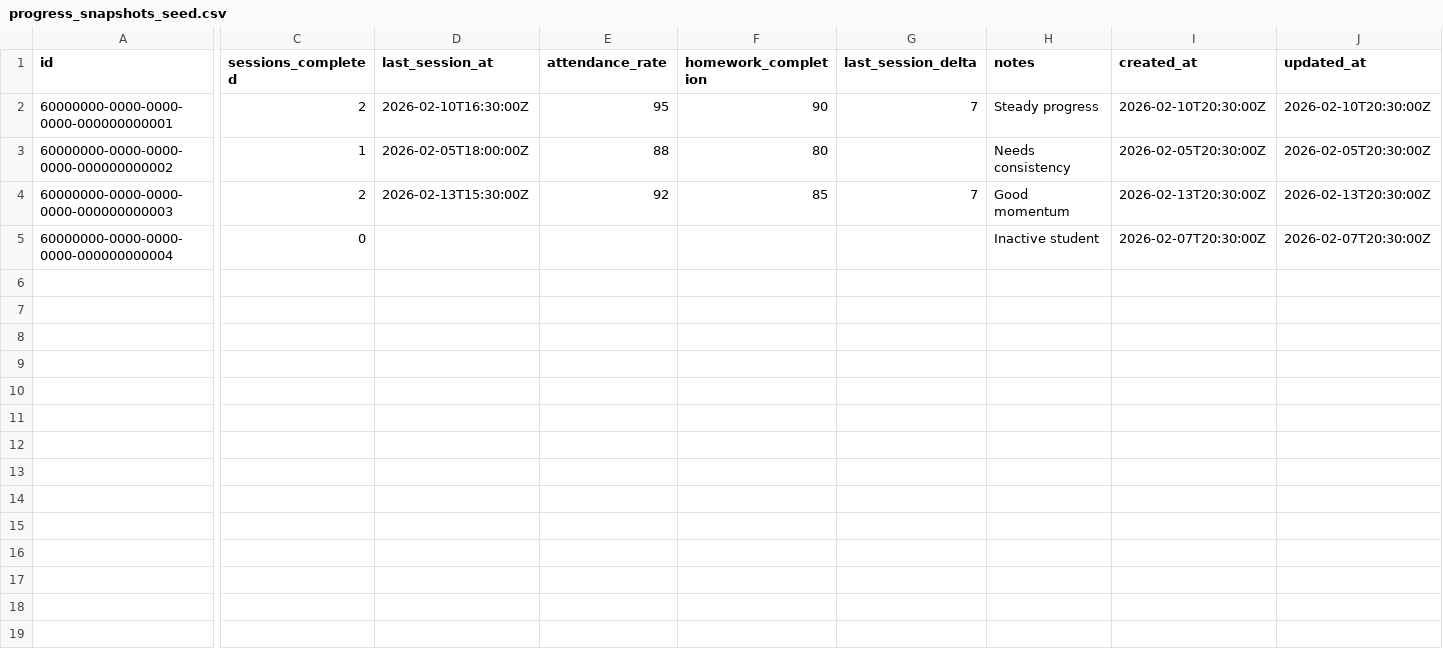
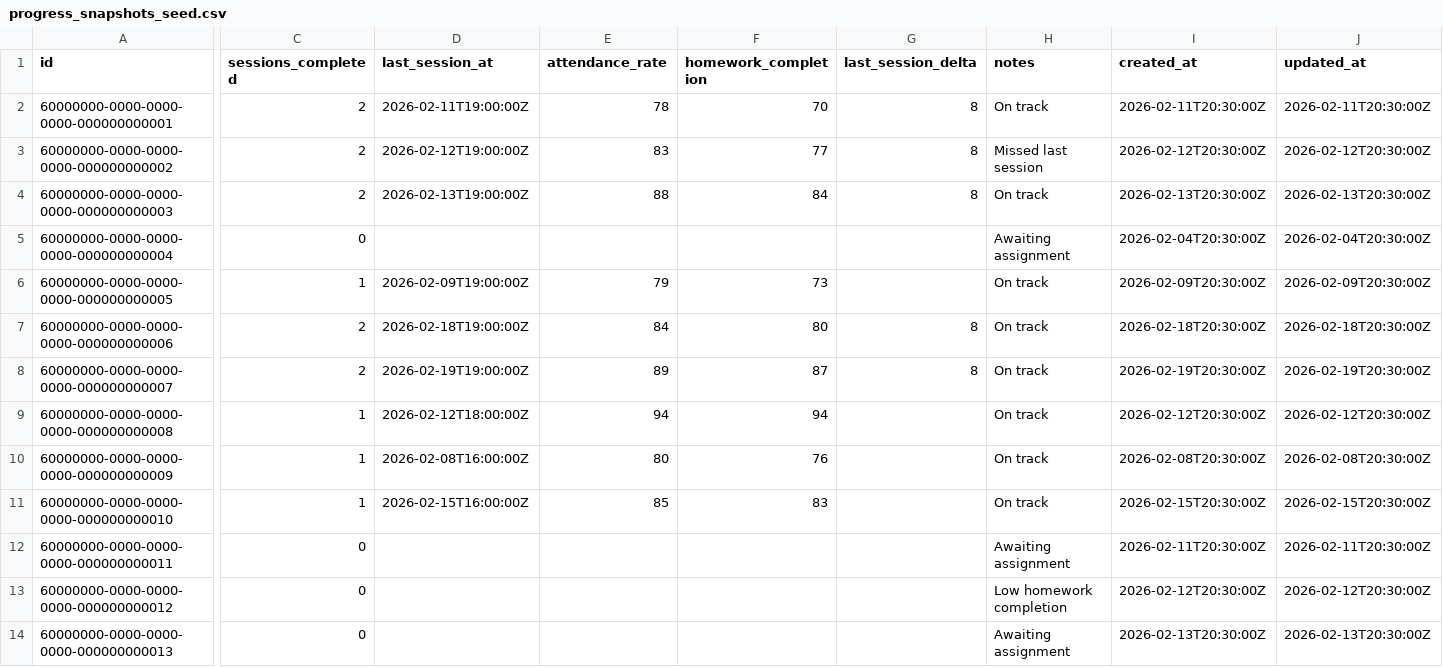
Before and after one commit to Shay350/tutoring-ops, a CSV file: seed/progress_snapshots_seed.csv, drawn as a sheet; only a part is shown, gaps mark what is left out; rows hold the shown columns only; the diff covers the shown part only; the diff names each change by its address in the sheet, - before the commit and + after, or states it on an @@ line.

```diff
--- a/seed/progress_snapshots_seed.csv
+++ b/seed/progress_snapshots_seed.csv
-D2 (last_session_at): 2026-02-10T16:30:00Z
+D2 (last_session_at): 2026-02-11T19:00:00Z
-E2 (attendance_rate): 95
+E2 (attendance_rate): 78
-F2 (homework_completion): 90
+F2 (homework_completion): 70
-G2 (last_session_delta): 7
+G2 (last_session_delta): 8
-H2 (notes): Steady progress
+H2 (notes): On track
-I2 (created_at): 2026-02-10T20:30:00Z
+I2 (created_at): 2026-02-11T20:30:00Z
-J2 (updated_at): 2026-02-10T20:30:00Z
+J2 (updated_at): 2026-02-11T20:30:00Z
-C3 (sessions_completed): 1
+C3 (sessions_completed): 2
-D3 (last_session_at): 2026-02-05T18:00:00Z
+D3 (last_session_at): 2026-02-12T19:00:00Z
-E3 (attendance_rate): 88
+E3 (attendance_rate): 83
-F3 (homework_completion): 80
+F3 (homework_completion): 77
-G3 (last_session_delta): (empty)
+G3 (last_session_delta): 8
-H3 (notes): Needs consistency
+H3 (notes): Missed last session
-I3 (created_at): 2026-02-05T20:30:00Z
+I3 (created_at): 2026-02-12T20:30:00Z
-J3 (updated_at): 2026-02-05T20:30:00Z
+J3 (updated_at): 2026-02-12T20:30:00Z
-D4 (last_session_at): 2026-02-13T15:30:00Z
+D4 (last_session_at): 2026-02-13T19:00:00Z
-E4 (attendance_rate): 92
+E4 (attendance_rate): 88
-F4 (homework_completion): 85
+F4 (homework_completion): 84
-G4 (last_session_delta): 7
+G4 (last_session_delta): 8
-H4 (notes): Good momentum
+H4 (notes): On track
-H5 (notes): Inactive student
+H5 (notes): Awaiting assignment
-I5 (created_at): 2026-02-07T20:30:00Z
+I5 (created_at): 2026-02-04T20:30:00Z
-J5 (updated_at): 2026-02-07T20:30:00Z
+J5 (updated_at): 2026-02-04T20:30:00Z
+row 6: 60000000-0000-0000-0000-000000000005 | 1 | 2026-02-09T19:00:00Z | 79 | 73 |  | On track | 2026-02-09T20:30:00Z | 2026-02-09T20:30:00Z
+row 7: 60000000-0000-0000-0000-000000000006 | 2 | 2026-02-18T19:00:00Z | 84 | 80 | 8 | On track | 2026-02-18T20:30:00Z | 2026-02-18T20:30:00Z
+row 8: 60000000-0000-0000-0000-000000000007 | 2 | 2026-02-19T19:00:00Z | 89 | 87 | 8 | On track | 2026-02-19T20:30:00Z | 2026-02-19T20:30:00Z
+row 9: 60000000-0000-0000-0000-000000000008 | 1 | 2026-02-12T18:00:00Z | 94 | 94 |  | On track | 2026-02-12T20:30:00Z | 2026-02-12T20:30:00Z
+row 10: 60000000-0000-0000-0000-000000000009 | 1 | 2026-02-08T16:00:00Z | 80 | 76 |  | On track | 2026-02-08T20:30:00Z | 2026-02-08T20:30:00Z
+row 11: 60000000-0000-0000-0000-000000000010 | 1 | 2026-02-15T16:00:00Z | 85 | 83 |  | On track | 2026-02-15T20:30:00Z | 2026-02-15T20:30:00Z
+row 12: 60000000-0000-0000-0000-000000000011 | 0 |  |  |  |  | Awaiting assignment | 2026-02-11T20:30:00Z | 2026-02-11T20:30:00Z
+row 13: 60000000-0000-0000-0000-000000000012 | 0 |  |  |  |  | Low homework completion | 2026-02-12T20:30:00Z | 2026-02-12T20:30:00Z
+row 14: 60000000-0000-0000-0000-000000000013 | 0 |  |  |  |  | Awaiting assignment | 2026-02-13T20:30:00Z | 2026-02-13T20:30:00Z
```
Also changed, not shown: 7 added rows elsewhere in this file, seed/membership_adjustments_seed.csv, seed/memberships_seed.csv, 8 other files.
